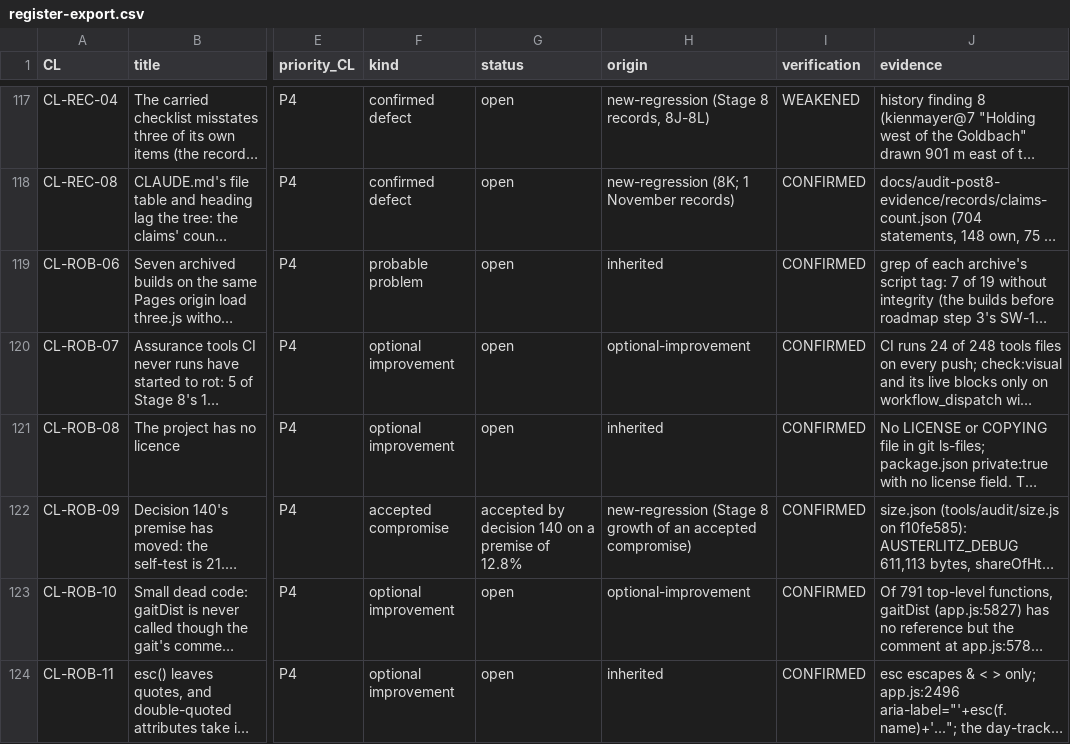
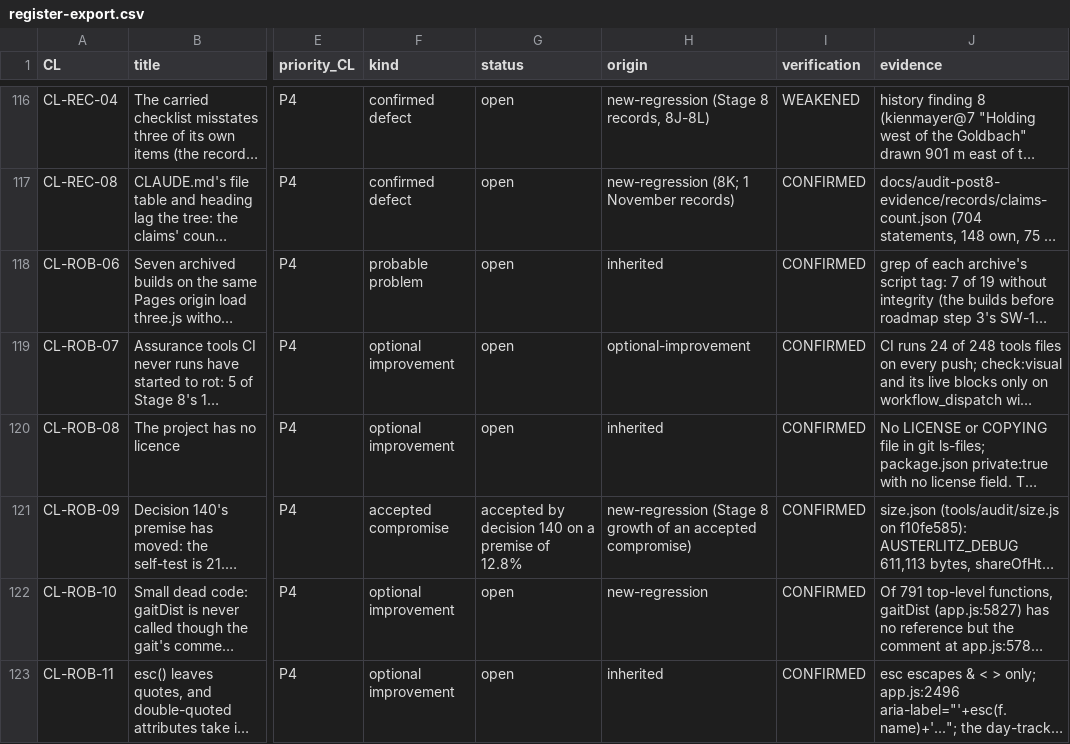
Before and after one commit to billybobbyboo/Austerlitz, a CSV file: docs/audit-post8-evidence/register-export.csv, drawn as a sheet; only a part is shown, gaps mark what is left out; long unchanged cells end in …; addresses are those after the commit; the diff covers the shown part only; the diff names each change by its address in the sheet, - before the commit and + after, or states it on an @@ line.

```diff
--- a/docs/audit-post8-evidence/register-export.csv
+++ b/docs/audit-post8-evidence/register-export.csv
-H122 (origin): optional-improvement
+H122 (origin): new-regression
```
Also changed, not shown: 2 added rows, 2 removed rows and 7 edited cells elsewhere in this file, 5 other files.
